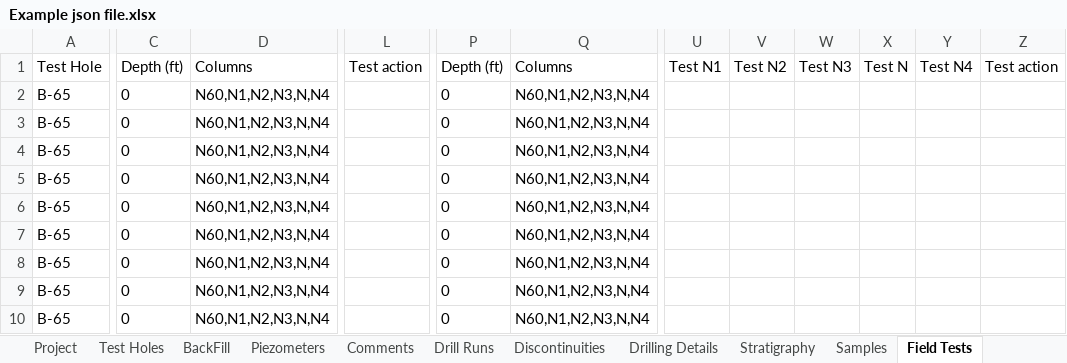
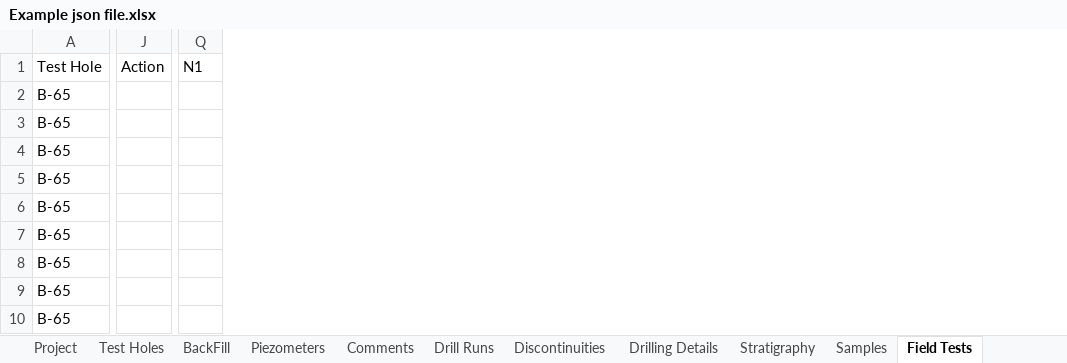
Before and after one commit to Aqudei/ConsoleApp1, an Excel workbook: Example json file.xlsx, sheet Field Tests, drawn as a sheet; only a part is shown, gaps mark what is left out; values as stored, in another font and other column widths than the file's, no borders; table styles not drawn; removed rows and columns are numbered as before the commit, all else as after; the diff covers the shown part only; the diff names each change by its address in the sheet, - before the commit and + after, or states it on an @@ line.

```diff
--- a/Example json file.xlsx (sheet Field Tests)
+++ b/Example json file.xlsx (sheet Field Tests)
-column C, rows 1-10: Depth (ft) | 0 | 0 | 0 | 0 | 0 | 0 | 0 | 0 | 0
-column D, rows 1-10: Columns | N60,N1,N2,N3,N,N4 | N60,N1,N2,N3,N,N4 | N60,N1,N2,N3,N,N4 | N60,N1,N2,N3,N,N4 | N60,N1,N2,N3,N,N4 | N60,N1,N2,N3,N,N4 | N60,N1,N2,N3,N,N4 | N60,N1,N2,N3,N,N4 | N60,N1,N2,N3,N,N4
-column L, row 1: Test action
+column J, row 1: Action
-column P, rows 1-10: Depth (ft) | 0 | 0 | 0 | 0 | 0 | 0 | 0 | 0 | 0
-column Q, rows 1-10: Columns | N60,N1,N2,N3,N,N4 | N60,N1,N2,N3,N,N4 | N60,N1,N2,N3,N,N4 | N60,N1,N2,N3,N,N4 | N60,N1,N2,N3,N,N4 | N60,N1,N2,N3,N,N4 | N60,N1,N2,N3,N,N4 | N60,N1,N2,N3,N,N4 | N60,N1,N2,N3,N,N4
-column U, row 1: Test N1
-column V, row 1: Test N2
-column W, row 1: Test N3
-column X, row 1: Test N
-column Y, row 1: Test N4
-column Z, row 1: Test action
+column Q, row 1: N1
```
Also changed, not shown: 9 added columns, 12 removed columns and 33 edited cells elsewhere in this sheet, sheet Stratigraphy, sheet Drill Runs, sheet Piezometers, 3 other files.
